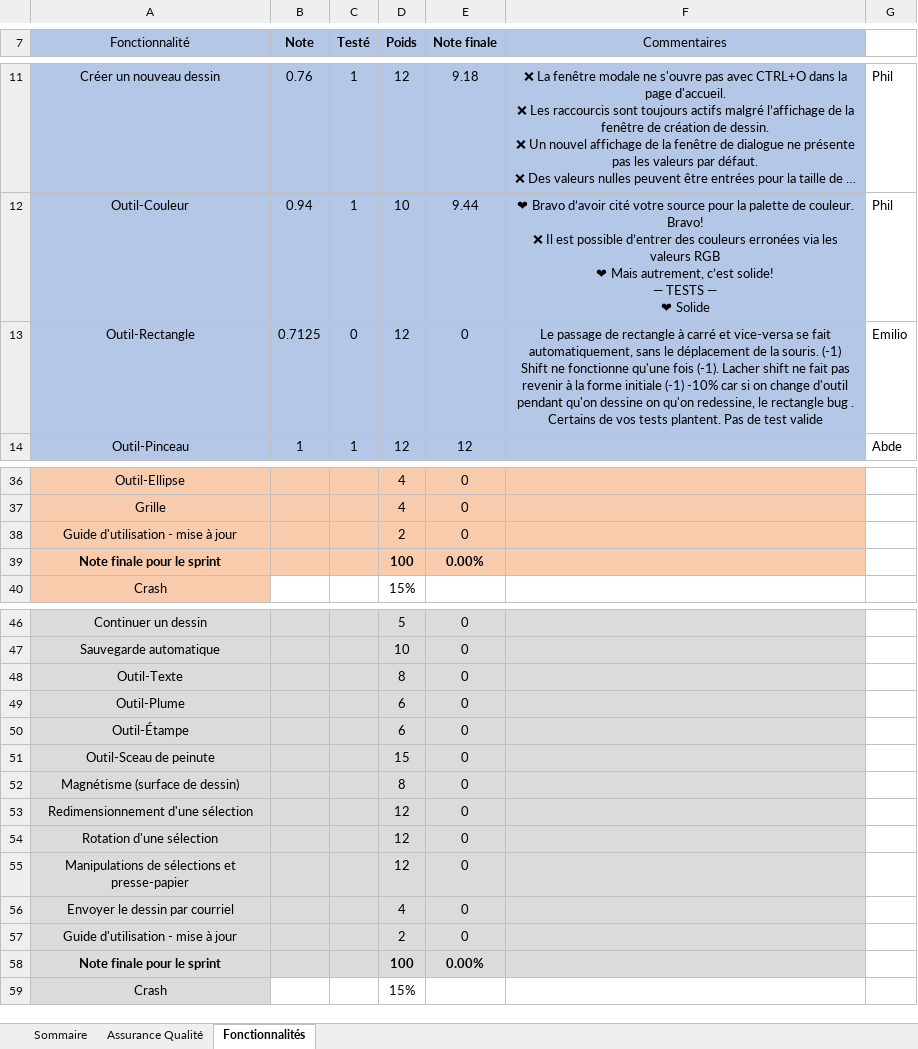
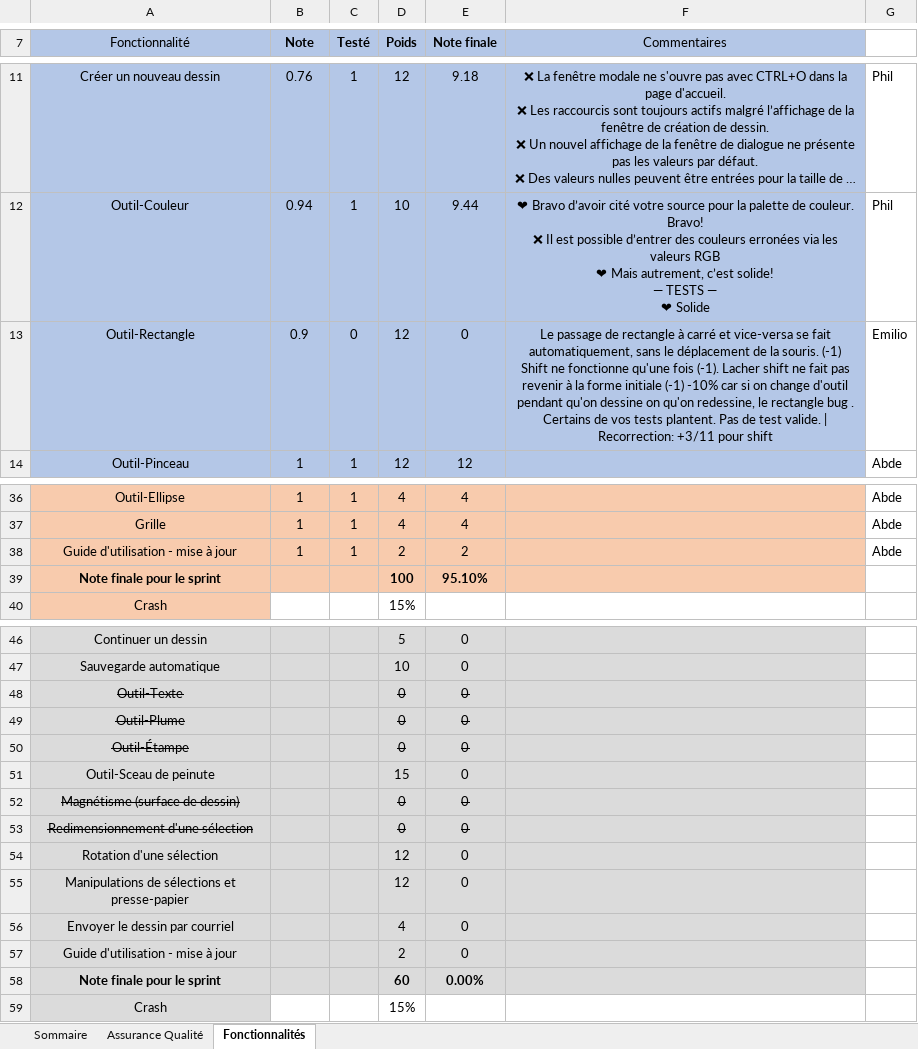
Before and after one commit to vdrelciuc/polydessin, an Excel workbook: Equipe309.xlsx, sheet Fonctionnalités, drawn as a sheet; only a part is shown, gaps mark what is left out; long unchanged cells end in …; values as stored, in another font and other column widths than the file's, no borders; the diff covers the shown part only; the diff names each change by its address in the sheet, - before the commit and + after, or states it on an @@ line.

```diff
--- a/Equipe309.xlsx (sheet Fonctionnalités)
+++ b/Equipe309.xlsx (sheet Fonctionnalités)
-B13 (Note): 0.7125
+B13 (Note): 0.9
-F13 (Commentaires): …de test valide
+F13 (Commentaires): …de test valide. | Recorrection: +3/11 pour shift
-B36:B38 (Note): (empty)
+B36:B38 (Note): 1
-C36:C38 (Testé): (empty)
+C36:C38 (Testé): 1
-E36:E37 (Note finale): 0
+E36:E37 (Note finale): 4
-G36:G38: (empty)
+G36:G38: Abde
-E38 (Note finale): 0
+E38 (Note finale): 2
-E39 (Note finale): 0.00%
+E39 (Note finale): 95.10%
-A48:A50 strikethrough: off
+A48:A50 strikethrough: on
-D48 (Poids): 8
+D48 (Poids): 0
-D48:E50 strikethrough: off
+D48:E50 strikethrough: on
-D49:D50 (Poids): 6
+D49:D50 (Poids): 0
-A52:A53 strikethrough: off
+A52:A53 strikethrough: on
-D52 (Poids): 8
+D52 (Poids): 0
-D52:E53 strikethrough: off
+D52:E53 strikethrough: on
-D53 (Poids): 12
+D53 (Poids): 0
-D58 (Poids): 100
+D58 (Poids): 60
```
Also changed, not shown: 9 added rows, 9 removed rows and 17 edited cells elsewhere in this sheet, sheet Assurance Qualité, sheet Sommaire.
